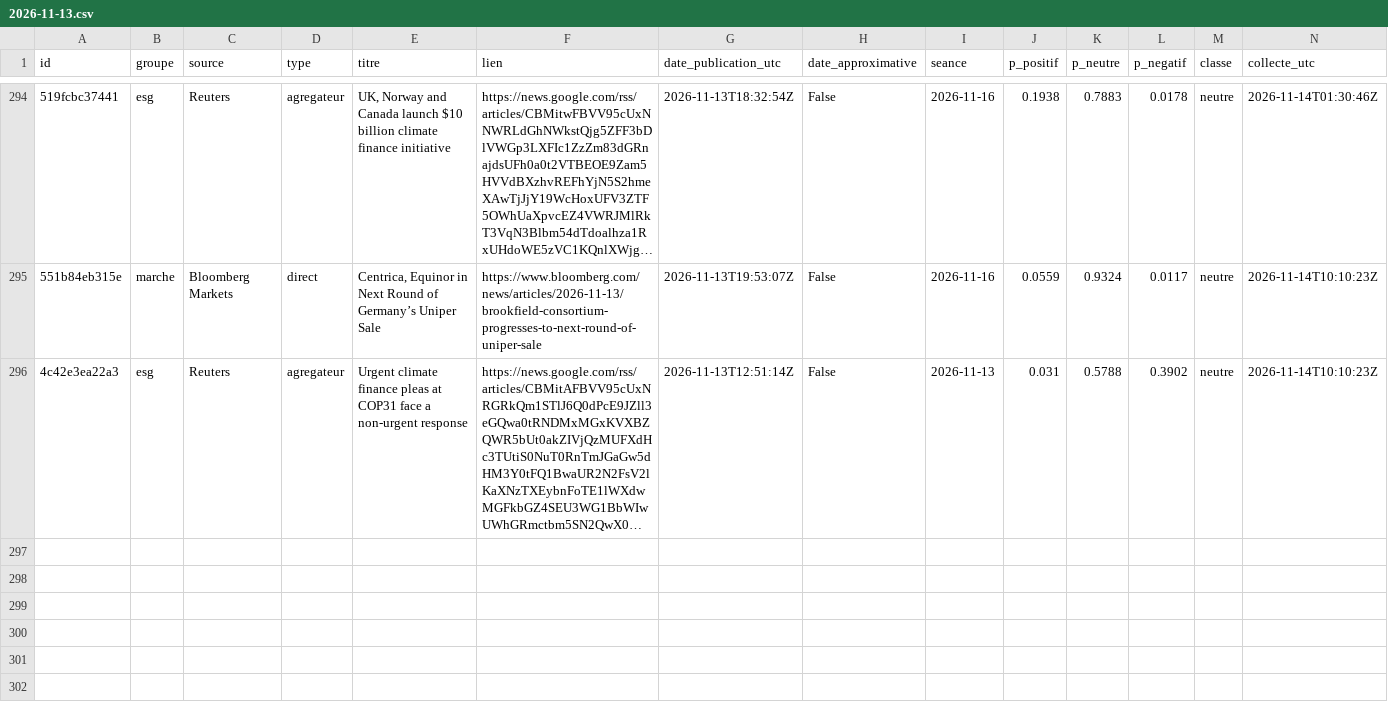
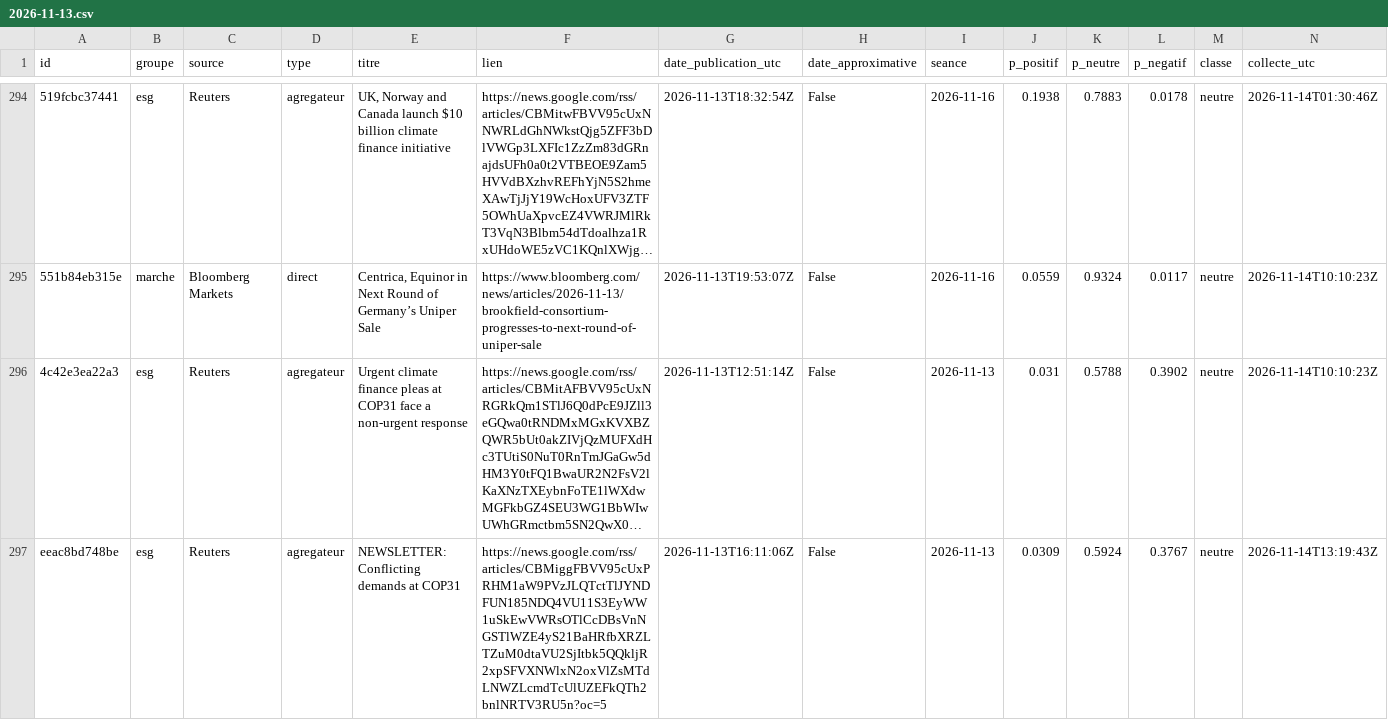
Before and after one commit to Gaaabbb444/contrepoint, a CSV file: data/titres/2026/11/2026-11-13.csv, drawn as a sheet; only a part is shown, gaps mark what is left out; long unchanged cells end in …; the diff names each change by its address in the sheet, - before the commit and + after, or states it on an @@ line.

```diff
--- a/data/titres/2026/11/2026-11-13.csv
+++ b/data/titres/2026/11/2026-11-13.csv
+row 297: eeac8bd748be | esg | Reuters | agregateur | NEWSLETTER: Conflicting demands at COP31 | https://news.google.com/rss/articles/CBMiggFBVV95cUxPRHM1aW9PVzJLQTctTlJYNDFUN185NDQ4VU11S3EyWW1uSkEwVWRsOTlCcDBsVnNGSTlWZE4yS21BaHRfbXRZLTZuM0dtaVU2SjItbk5QQkljR2xpSFVXNWlxN2oxVlZsMTdLNWZLcmdTcUlUZEFkQTh2bnlNRTV3RU5n?oc=5 | 2026-11-13T16:11:06Z | False | 2026-11-13 | 0.0309 | 0.5924 | 0.3767 | neutre | 2026-11-14T13:19:43Z
```
Also changed, not shown: data/journal_execution.csv, data/titres/2026/11/2026-11-14.csv.
